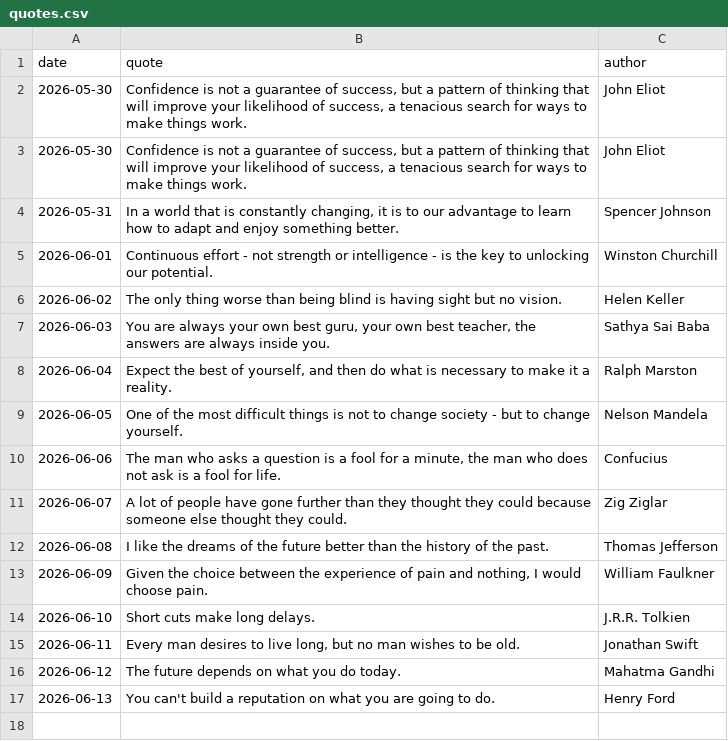
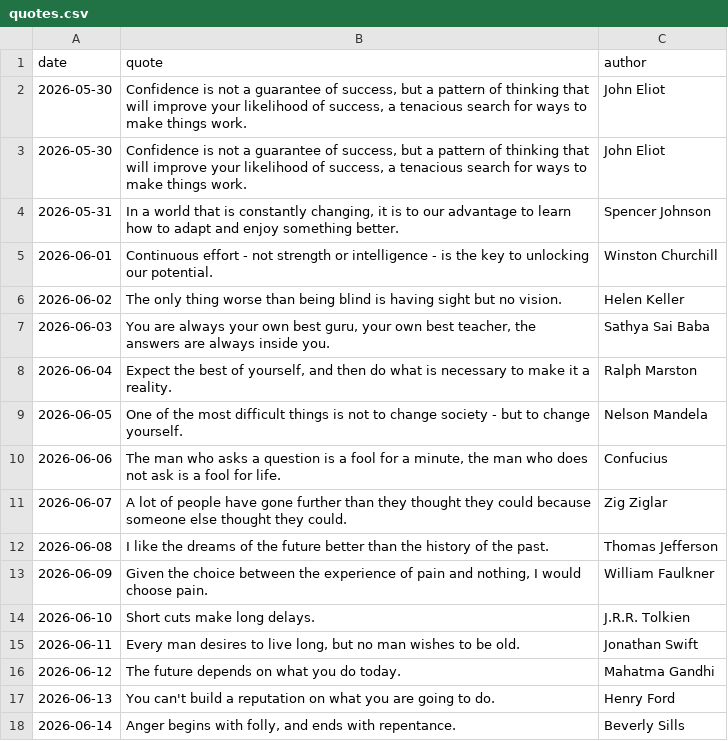
Before and after one commit to forst-dev/daily-quote, a CSV file: quotes.csv, drawn as a sheet; the diff names each change by its address in the sheet, - before the commit and + after, or states it on an @@ line.

```diff
--- a/quotes.csv
+++ b/quotes.csv
+row 18: 2026-06-14 | Anger begins with folly, and ends with repentance. | Beverly Sills
```
Also changed, not shown: 1 other file.
